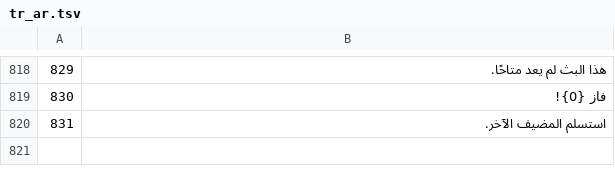
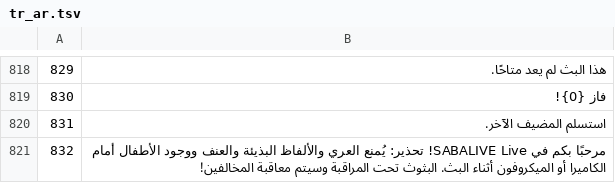
Before and after one commit to KDR9MGR/sabalive, a TSV file: tool/i18n/tr_ar.tsv, drawn as a sheet; only a part is shown, gaps mark what is left out; the diff names each change by its address in the sheet, - before the commit and + after, or states it on an @@ line.

```diff
--- a/tool/i18n/tr_ar.tsv
+++ b/tool/i18n/tr_ar.tsv
+row 821: 832 | مرحبًا بكم في SABALIVE Live! تحذير: يُمنع العري والألفاظ البذيئة والعنف ووجود الأطفال أمام الكاميرا أو الميكروفون أثناء البث. البثوث تحت المراقبة وسيتم معاقبة المخالفين!
```
Also changed, not shown: tool/i18n/tr_bn.tsv, tool/i18n/tr_fil.tsv, 12 other files.
